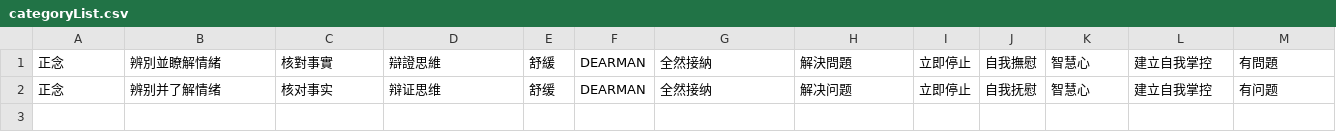
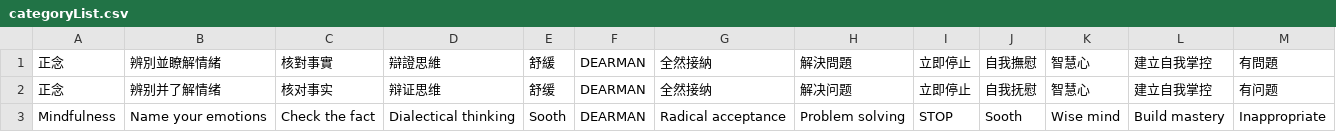
Before and after one commit to beeeeeeen9677/Snake2D, a CSV file: Assets/TextData/categoryList.csv, drawn as a sheet.

```diff
--- a/Assets/TextData/categoryList.csv
+++ b/Assets/TextData/categoryList.csv
@@ -2 +2,2 @@
 正念,辨别并了解情绪,核对事实,辩证思维,舒缓,DEARMAN,全然接纳,解决问题,立即停止,自我抚慰,智慧心,建立自我掌控,有问题
+Mindfulness,Name your emotions,Check the fact ,Dialectical thinking,Sooth,DEARMAN,Radical acceptance,Problem solving,STOP,Sooth,Wise mind,Build mastery,Inappropriate
```
Also changed, not shown: Assets/TextData/gameSceneUITextData.csv, Assets/TextData/mainmenuText.csv, 3 other files.
